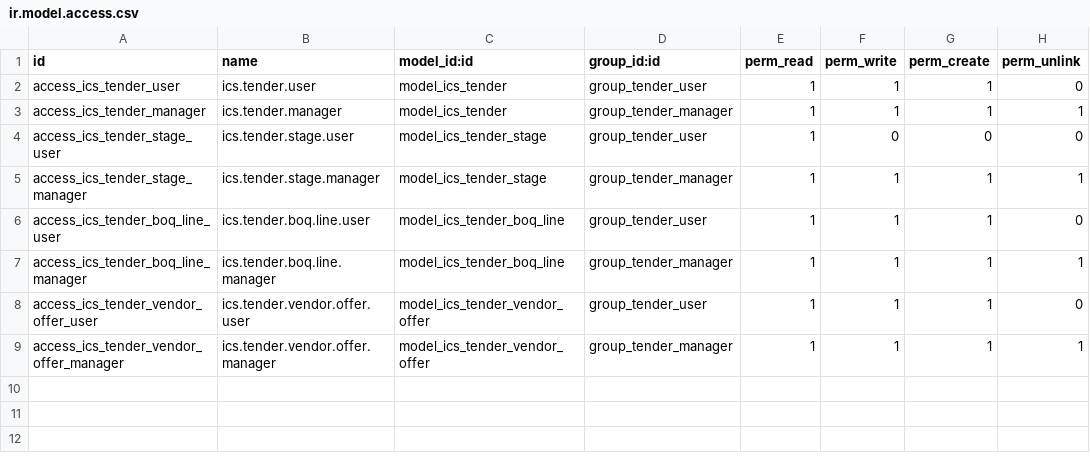
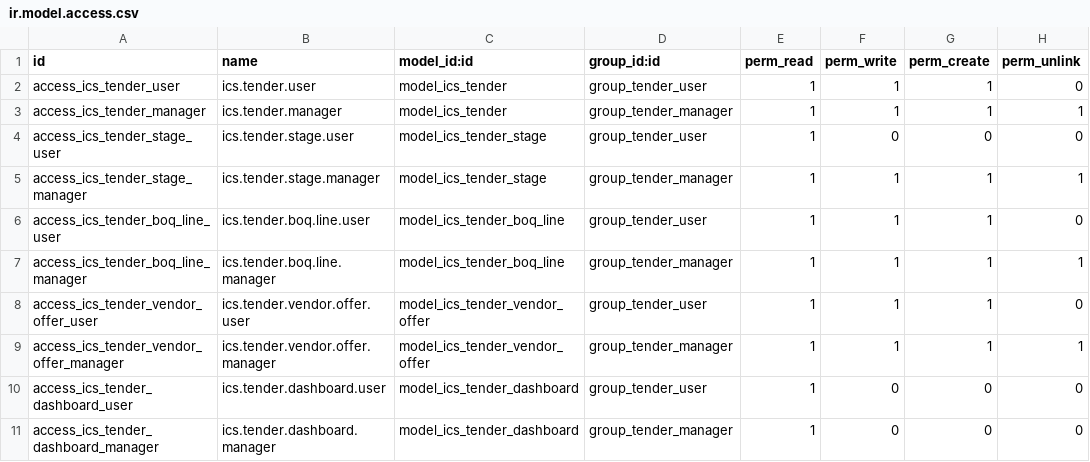
Before and after one commit to icloudsolutions/tender_management, a CSV file: ics_tender_management/security/ir.model.access.csv, drawn as a sheet.

```diff
--- a/ics_tender_management/security/ir.model.access.csv
+++ b/ics_tender_management/security/ir.model.access.csv
@@ -9 +9,3 @@ access_ics_tender_vendor_offer_user,ics.tender.vendor.offer.user,model_ics_tende
 access_ics_tender_vendor_offer_manager,ics.tender.vendor.offer.manager,model_ics_tender_vendor_offer,group_tender_manager,1,1,1,1
+access_ics_tender_dashboard_user,ics.tender.dashboard.user,model_ics_tender_dashboard,group_tender_user,1,0,0,0
+access_ics_tender_dashboard_manager,ics.tender.dashboard.manager,model_ics_tender_dashboard,group_tender_manager,1,0,0,0
```
Also changed, not shown: 13 other files.
